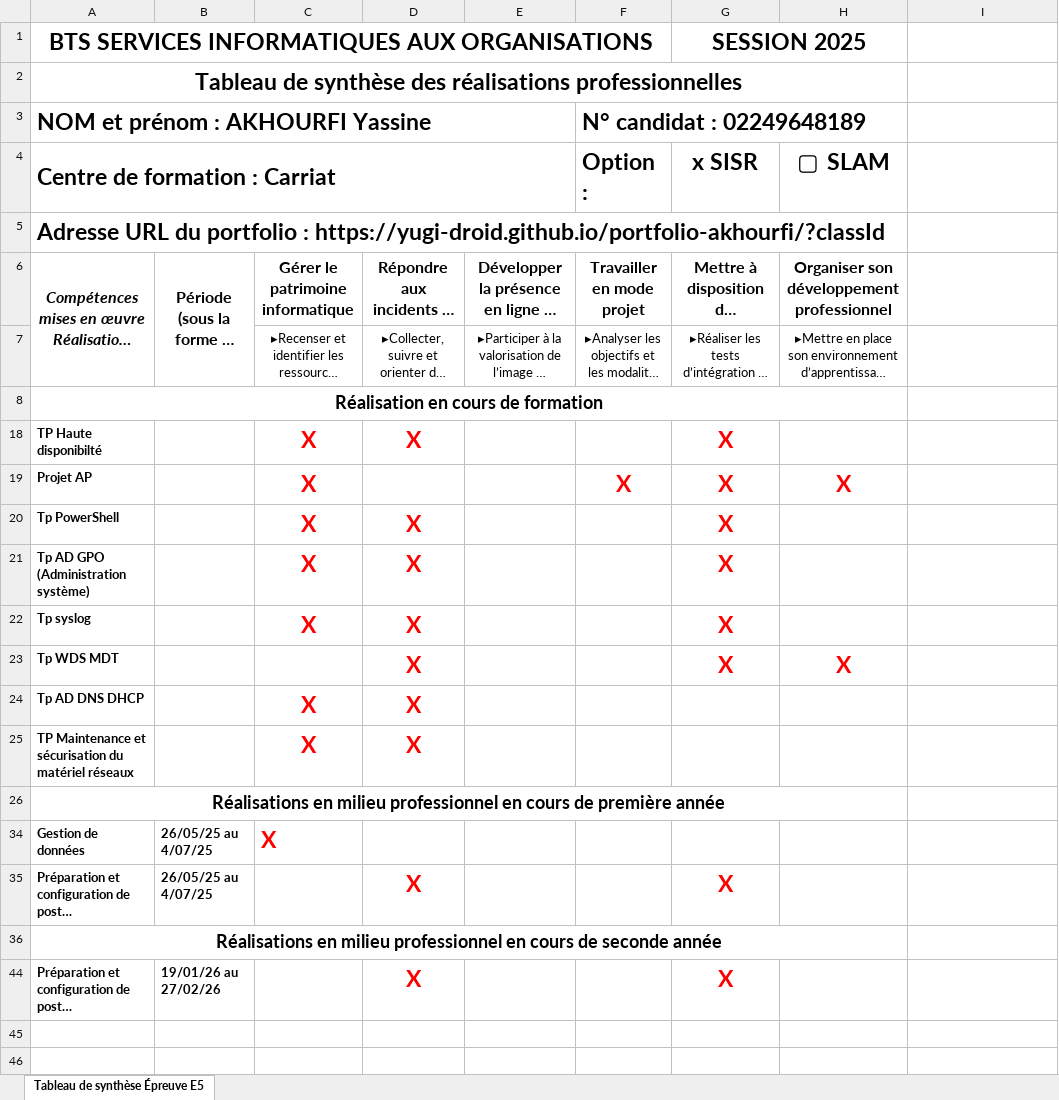
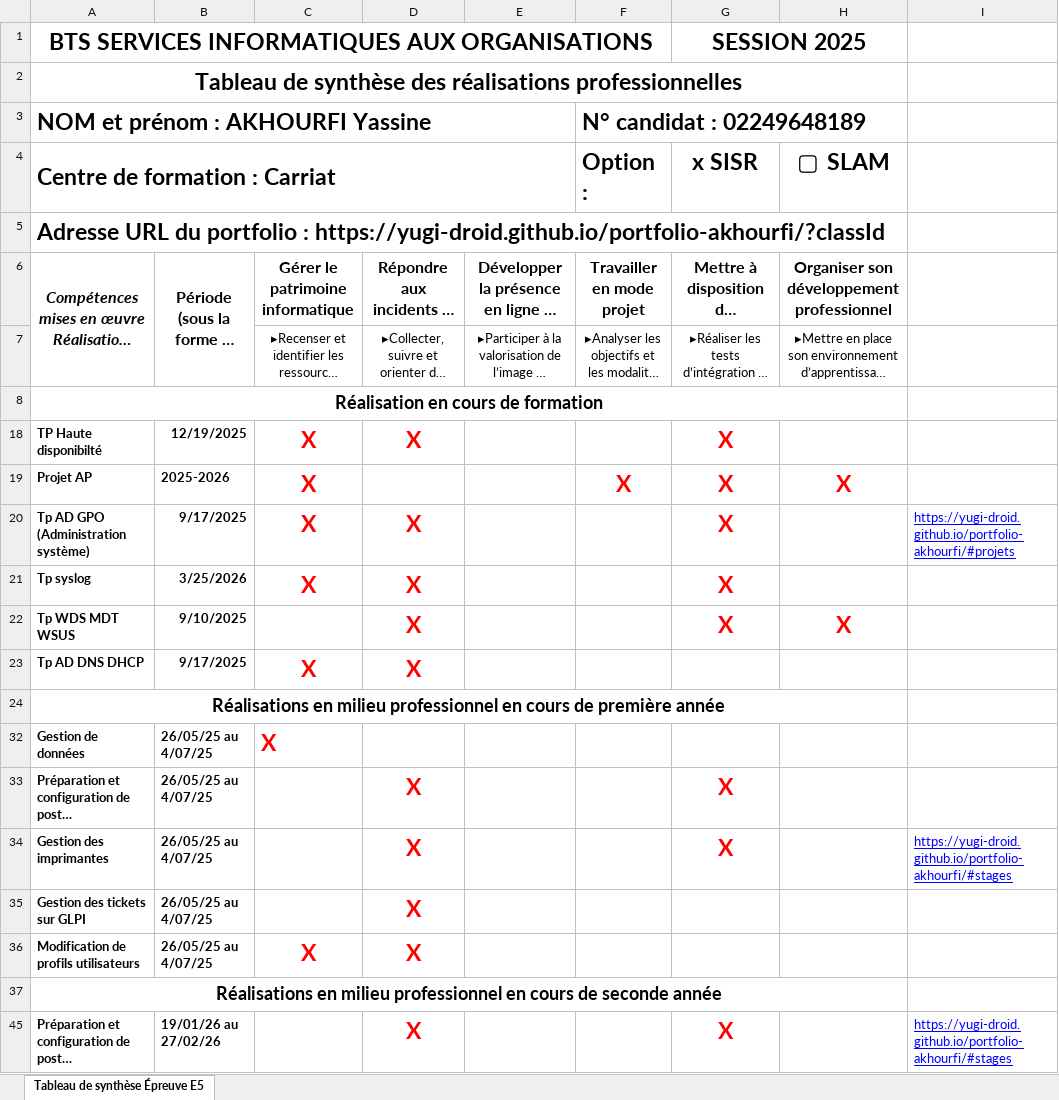
Before and after one commit to Yugi-droid/portfolio-akhourfi, an Excel workbook: SIO2-B1 - 2.3 - Tableau de synthèse - Épreuve E5 - BTS SIO 2025.xlsx, sheet Tableau de synthèse Épreuve E5, drawn as a sheet; long unchanged cells end in …; values as stored, in another font and other column widths than the file's, no borders; removed rows and columns are numbered as before the commit, all else as after; the diff names each change by its address in the sheet, - before the commit and + after, or states it on an @@ line.

Commit message:
Add files via upload

```diff
--- a/SIO2-B1 - 2.3 - Tableau de synthèse - Épreuve E5 - BTS SIO 2025.xlsx (sheet Tableau de synthèse Épreuve E5)
+++ b/SIO2-B1 - 2.3 - Tableau de synthèse - Épreuve E5 - BTS SIO 2025.xlsx (sheet Tableau de synthèse Épreuve E5)
-B18: (empty)
+B18: 12/19/2025
-B19: (empty)
+B19: 2025-2026
-row 20: Tp PowerShell |  | X | X |  |  | X
-B20: (empty)
+B20: 9/17/2025
-I20: (empty)
+I20: https://yugi-droid.github.io/portfolio-akhourfi/#projets
-B21: (empty)
+B21: 3/25/2026
-A22 (Centre de formation : Carriat): Tp WDS MDT
+A22 (Centre de formation : Carriat): Tp WDS MDT WSUS
-B22: (empty)
+B22: 9/10/2025
-B23: (empty)
+B23: 9/17/2025
-row 25: TP Maintenance et sécurisation du matériel réseaux |  | X | X
+row 34: Gestion des imprimantes | 26/05/25 au 4/07/25 |  | X |  |  | X |  | https://yugi-droid.github.io/portfolio-akhourfi/#stages
+row 35: Gestion des tickets sur GLPI | 26/05/25 au 4/07/25 |  | X
+row 36: Modification de profils utilisateurs | 26/05/25 au 4/07/25 | X | X
-I45: (empty)
+I45: https://yugi-droid.github.io/portfolio-akhourfi/#stages
```
